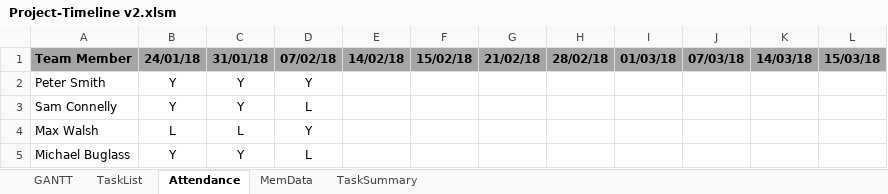
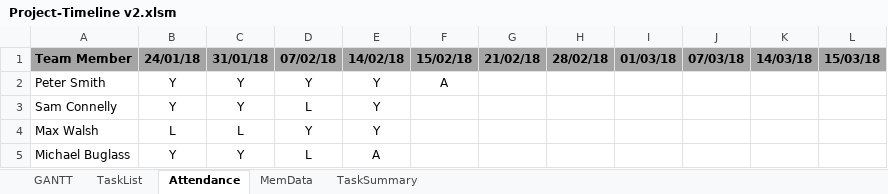
Before and after one commit to sam-connolly/crispyDuckProject, an Excel workbook: Admin/Project-Timeline v2.xlsm, sheet Attendance, drawn as a sheet; values as stored, in another font and other column widths than the file's, no borders; charts and pictures not drawn; the diff names each change by its address in the sheet, - before the commit and + after, or states it on an @@ line.

```diff
--- a/Admin/Project-Timeline v2.xlsm (sheet Attendance)
+++ b/Admin/Project-Timeline v2.xlsm (sheet Attendance)
-E2:E4 (14/02/18): (empty)
+E2:E4 (14/02/18): Y
-F2 (15/02/18): (empty)
+F2 (15/02/18): A
-E5 (14/02/18): (empty)
+E5 (14/02/18): A
```
Also changed, not shown: sheet TaskList, sheet MemData, sheet GANTT, formulas that keep their value, charts or pictures, 1 other file.
